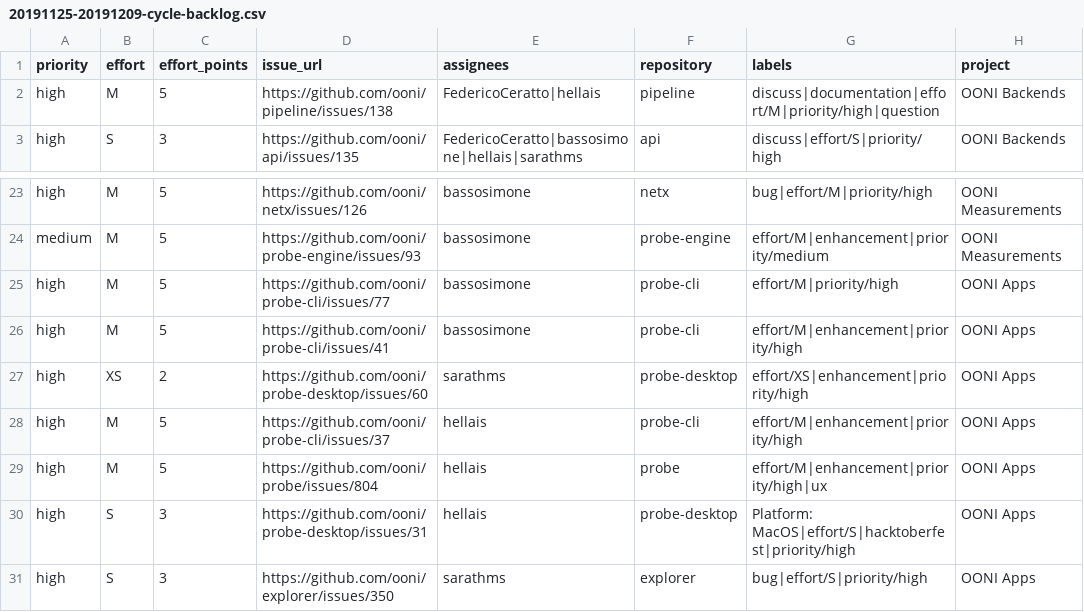
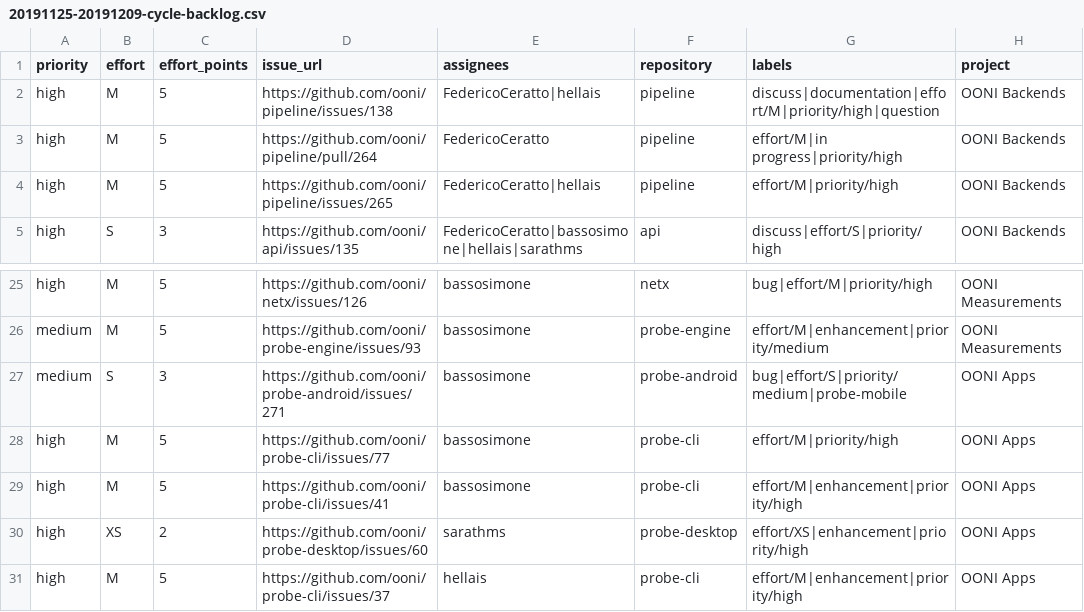
Before and after one commit to ooni/pm-tools, a CSV file: cycles/20191125-20191209-cycle-backlog.csv, drawn as a sheet; only a part is shown, gaps mark what is left out; the shorter side is filled out with more unchanged rows.

Commit message:
Generate cycle backlog after moving items from In Progress to Cycle Backlog

```diff
--- a/cycles/20191125-20191209-cycle-backlog.csv
+++ b/cycles/20191125-20191209-cycle-backlog.csv
@@ -2,2 +2,4 @@ priority,effort,effort_points,issue_url,assignees,repository,labels,project
 high,M,5,https://github.com/ooni/pipeline/issues/138,FedericoCeratto|hellais,pipeline,discuss|documentation|effort/M|priority/high|question,OONI Backends
+high,M,5,https://github.com/ooni/pipeline/pull/264,FedericoCeratto,pipeline,effort/M|in progress|priority/high,OONI Backends
+high,M,5,https://github.com/ooni/pipeline/issues/265,FedericoCeratto|hellais,pipeline,effort/M|priority/high,OONI Backends
 high,S,3,https://github.com/ooni/api/issues/135,FedericoCeratto|bassosimone|hellais|sarathms,api,discuss|effort/S|priority/high,OONI Backends
@@ -24,2 +26,3 @@ high,M,5,https://github.com/ooni/netx/issues/126,bassosimone,netx,bug|effort/M|p
 medium,M,5,https://github.com/ooni/probe-engine/issues/93,bassosimone,probe-engine,effort/M|enhancement|priority/medium,OONI Measurements
+medium,S,3,https://github.com/ooni/probe-android/issues/271,bassosimone,probe-android,bug|effort/S|priority/medium|probe-mobile,OONI Apps
 high,M,5,https://github.com/ooni/probe-cli/issues/77,bassosimone,probe-cli,effort/M|priority/high,OONI Apps
```
